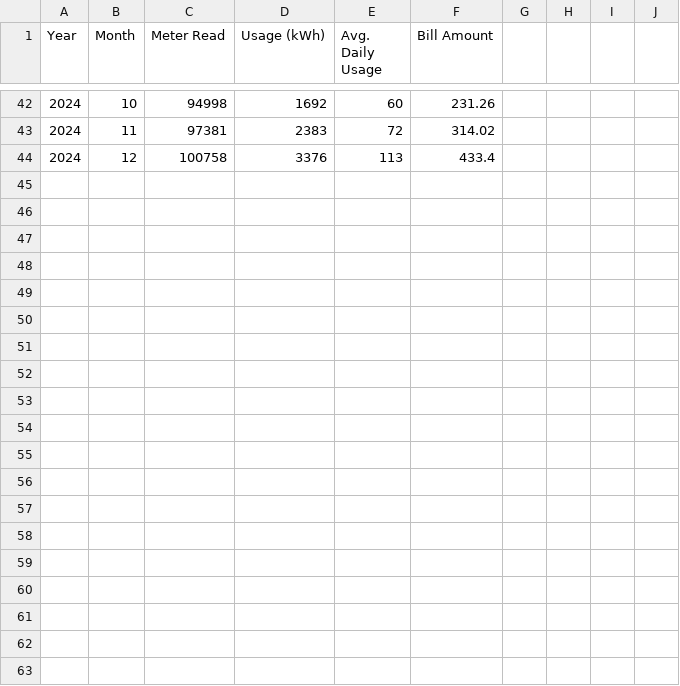
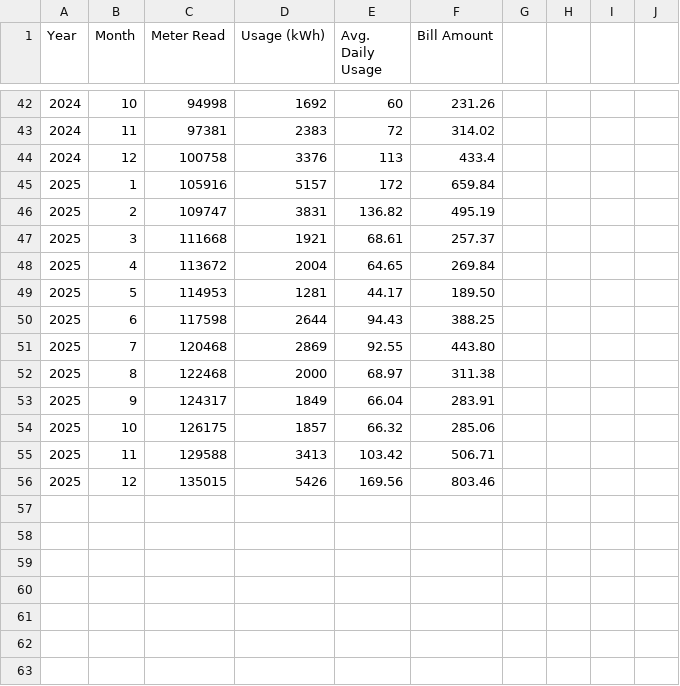
Before and after one commit to jagelves/Data, a CSV file: ElectricityBill.csv, drawn as a sheet; only a part is shown, gaps mark what is left out; the diff covers the shown part only; the diff names each change by its address in the sheet, - before the commit and + after, or states it on an @@ line.

Commit message:
Add files via upload

```diff
--- a/ElectricityBill.csv
+++ b/ElectricityBill.csv
+row 45: 2025 | 1 | 105916 | 5157 | 172 | 659.84
+row 46: 2025 | 2 | 109747 | 3831 | 136.82 | 495.19
+row 47: 2025 | 3 | 111668 | 1921 | 68.61 | 257.37
+row 48: 2025 | 4 | 113672 | 2004 | 64.65 | 269.84
+row 49: 2025 | 5 | 114953 | 1281 | 44.17 | 189.50
+row 50: 2025 | 6 | 117598 | 2644 | 94.43 | 388.25
+row 51: 2025 | 7 | 120468 | 2869 | 92.55 | 443.80
+row 52: 2025 | 8 | 122468 | 2000 | 68.97 | 311.38
+row 53: 2025 | 9 | 124317 | 1849 | 66.04 | 283.91
+row 54: 2025 | 10 | 126175 | 1857 | 66.32 | 285.06
+row 55: 2025 | 11 | 129588 | 3413 | 103.42 | 506.71
+row 56: 2025 | 12 | 135015 | 5426 | 169.56 | 803.46
+row 57: (empty)
+row 58: (empty)
+row 59: (empty)
+row 60: (empty)
+row 61: (empty)
+row 62: (empty)
+row 63: (empty)
```
Also changed, not shown: 13 added rows elsewhere in this file.
